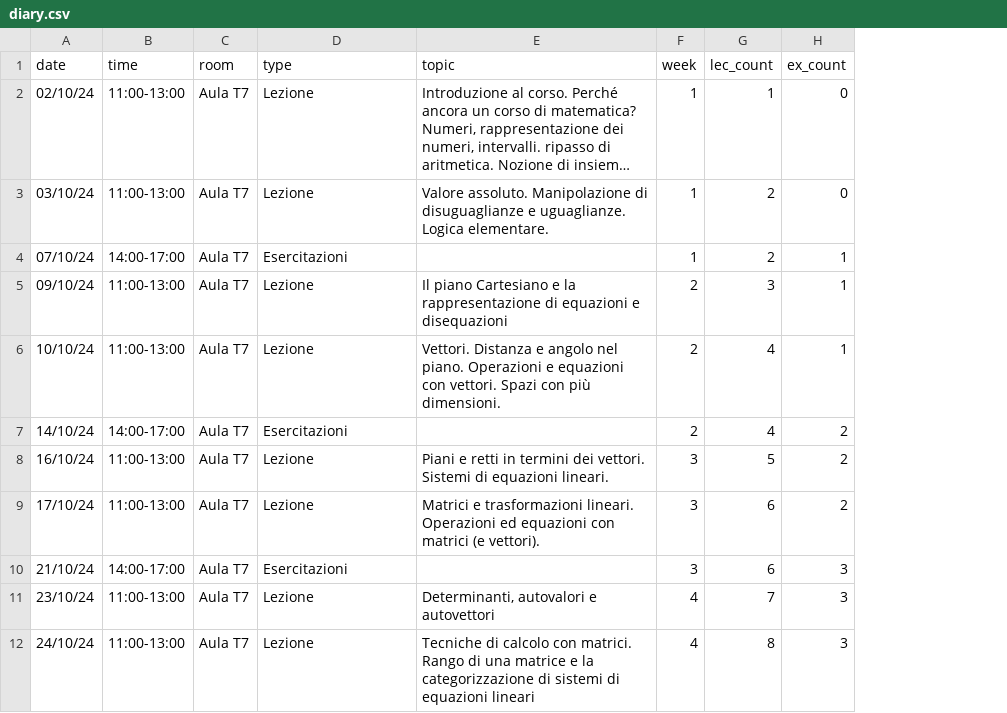
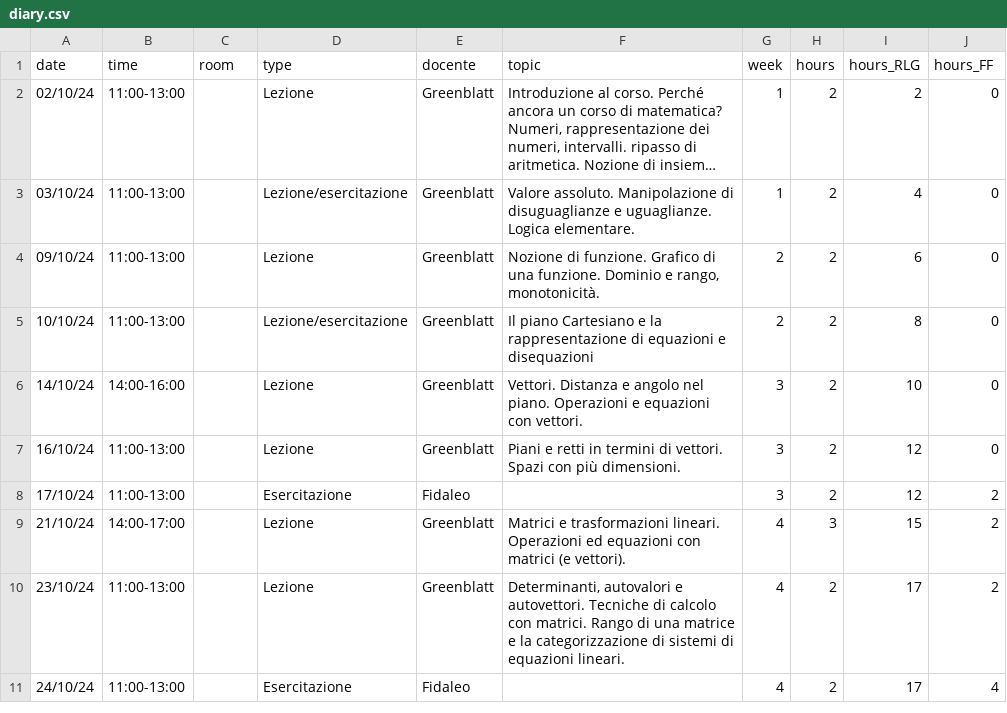
Before and after one commit to RafaelGreenblatt/Mat-SB-2024, a CSV file: data/diary.csv, drawn as a sheet; only a part is shown; long unchanged cells end in …; removed rows and columns are numbered as before the commit, all else as after; the diff covers the shown part only; the diff names each change by its address in the sheet, - before the commit and + after, or states it on an @@ line.

Commit message:
Adjustments to program/diary

```diff
--- a/data/diary.csv
+++ b/data/diary.csv
+column E (docente), rows 2-11: Greenblatt | Greenblatt | Greenblatt | Greenblatt | Greenblatt | Greenblatt | Fidaleo | Greenblatt | Greenblatt | Fidaleo
+column H (hours), rows 2-11: 2 | 2 | 2 | 2 | 2 | 2 | 2 | 3 | 2 | 2
+column I (hours_RLG), rows 2-11: 2 | 4 | 6 | 8 | 10 | 12 | 12 | 15 | 17 | 17
-column H (ex_count), rows 2-3: 0 | 0; rows 5-12: 1 | 1 | 2 | 2 | 2 | 3 | 3 | 3
-J1: lec_count
+J1: hours_FF
-C2:C3 (room): Aula T7
+C2:C3 (room): (empty)
-J2 (hours_FF): 1
+J2 (hours_FF): 0
-D3 (type): Lezione
+D3 (type): Lezione/esercitazione
-J3 (hours_FF): 2
+J3 (hours_FF): 0
-row 4: 07/10/24 | 14:00-17:00 | Aula T7 | Esercitazioni |  | 1 | 2 | 1
-C4:C11 (room): Aula T7
+C4:C11 (room): (empty)
-F4 (topic): Il piano Cartesiano e la rappresentazione di equazioni e disequazioni
+F4 (topic): Nozione di funzione. Grafico di una funzione. Dominio e rango, monotonicità.
-J4 (hours_FF): 3
+J4 (hours_FF): 0
-D5 (type): Lezione
+D5 (type): Lezione/esercitazione
-F5 (topic): Vettori. Distanza e angolo nel piano. Operazioni e equazioni con vettori. Spazi con più dimensioni.
+F5 (topic): Il piano Cartesiano e la rappresentazione di equazioni e disequazioni
-J5:J6 (hours_FF): 4
+J5:J6 (hours_FF): 0
-B6 (time): 14:00-17:00
+B6 (time): 14:00-16:00
-D6 (type): Esercitazioni
+D6 (type): Lezione
-F6 (topic): (empty)
+F6 (topic): Vettori. Distanza e angolo nel piano. Operazioni e equazioni con vettori.
-G6 (week): 2
+G6 (week): 3
-F7 (topic): …in termini dei vettori. Sistemi di equazioni lineari.
+F7 (topic): …in termini di vettori. Spazi con più dimensioni.
-J7 (hours_FF): 5
+J7 (hours_FF): 0
-D8 (type): Lezione
+D8 (type): Esercitazione
-F8 (topic): Matrici e trasformazioni lineari. Operazioni ed equazioni con matrici (e vettori).
+F8 (topic): (empty)
-J8:J9 (hours_FF): 6
+J8:J9 (hours_FF): 2
-D9 (type): Esercitazioni
+D9 (type): Lezione
-F9 (topic): (empty)
+F9 (topic): Matrici e trasformazioni lineari. Operazioni ed equazioni con matrici (e vettori).
-G9 (week): 3
+G9 (week): 4
-F10 (topic): …autovalori e autovettori
+F10 (topic): …autovalori e autovettori. Tecniche di calcolo con matrici. Rango di una matrice e la categorizzazione di sistemi di equazioni lineari.
-J10 (hours_FF): 7
+J10 (hours_FF): 2
-D11 (type): Lezione
+D11 (type): Esercitazione
-F11 (topic): Tecniche di calcolo con matrici. Rango di una matrice e la categorizzazione di sistemi di equazioni lineari
+F11 (topic): (empty)
-J11 (hours_FF): 8
+J11 (hours_FF): 4
```
Also changed, not shown: 2 added rows and 77 edited cells elsewhere in this file, 4 other files.
